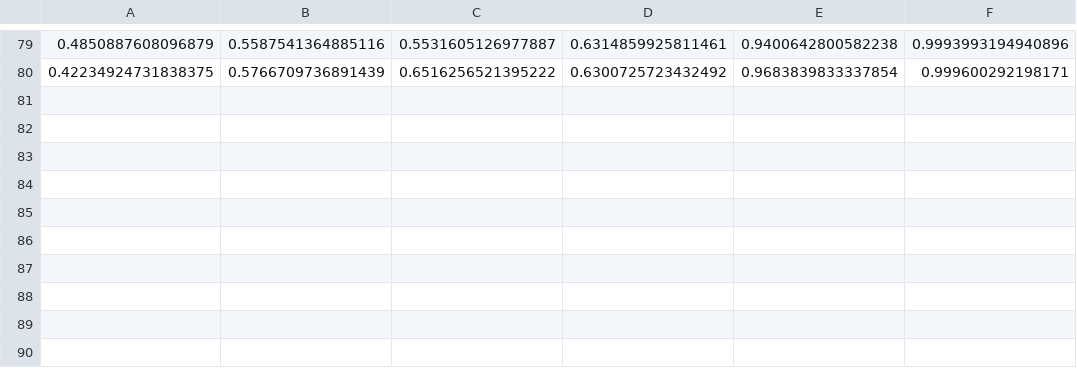
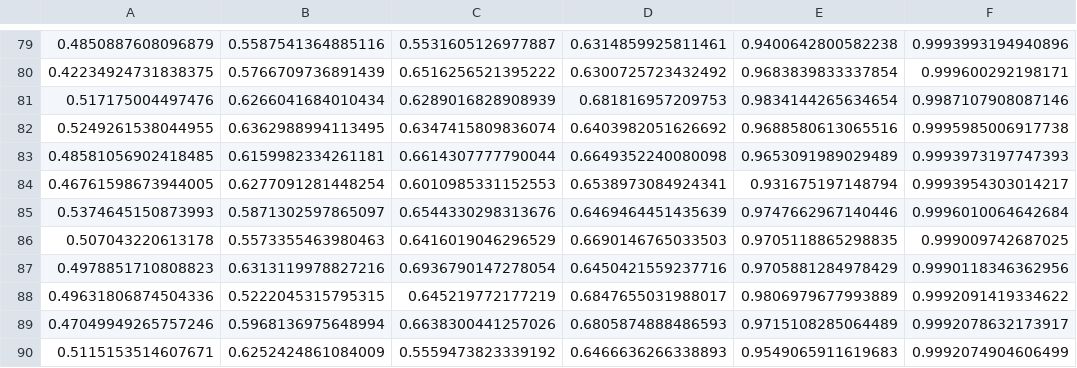
Before and after one commit to shekarramaswamy4/state-representation-replication, a CSV file: runs/pong-stdim-50k-samples-43-epochs_val_f1_arr.csv, drawn as a sheet; only a part is shown, gaps mark what is left out; the diff names each change by its address in the sheet, - before the commit and + after, or states it on an @@ line.

Commit message:
90 epochs for stdim probe training

```diff
--- a/runs/pong-stdim-50k-samples-43-epochs_val_f1_arr.csv
+++ b/runs/pong-stdim-50k-samples-43-epochs_val_f1_arr.csv
+row 81: 0.517175004497476 | 0.6266041684010434 | 0.6289016828908939 | 0.681816957209753 | 0.9834144265634654 | 0.9987107908087146
+row 82: 0.5249261538044955 | 0.6362988994113495 | 0.6347415809836074 | 0.6403982051626692 | 0.9688580613065516 | 0.9995985006917738
+row 83: 0.48581056902418485 | 0.6159982334261181 | 0.6614307777790044 | 0.6649352240080098 | 0.9653091989029489 | 0.9993973197747393
+row 84: 0.46761598673944005 | 0.6277091281448254 | 0.6010985331152553 | 0.6538973084924341 | 0.931675197148794 | 0.9993954303014217
+row 85: 0.5374645150873993 | 0.5871302597865097 | 0.6544330298313676 | 0.6469464451435639 | 0.9747662967140446 | 0.9996010064642684
+row 86: 0.507043220613178 | 0.5573355463980463 | 0.6416019046296529 | 0.6690146765033503 | 0.9705118865298835 | 0.999009742687025
+row 87: 0.4978851710808823 | 0.6313119978827216 | 0.6936790147278054 | 0.6450421559237716 | 0.9705881284978429 | 0.9990118346362956
+row 88: 0.49631806874504336 | 0.5222045315795315 | 0.645219772177219 | 0.6847655031988017 | 0.9806979677993889 | 0.9992091419334622
+row 89: 0.47049949265757246 | 0.5968136975648994 | 0.6638300441257026 | 0.6805874888486593 | 0.9715108285064489 | 0.9992078632173917
+row 90: 0.5115153514607671 | 0.6252424861084009 | 0.5559473823339192 | 0.6466636266338893 | 0.9549065911619683 | 0.9992074904606499
```
Also changed, not shown: runs/pong-stdim-50k-samples-43-epochs_train_acc_arr.csv, runs/pong-stdim-50k-samples-43-epochs_train_loss_arr.csv, 2 other files.
